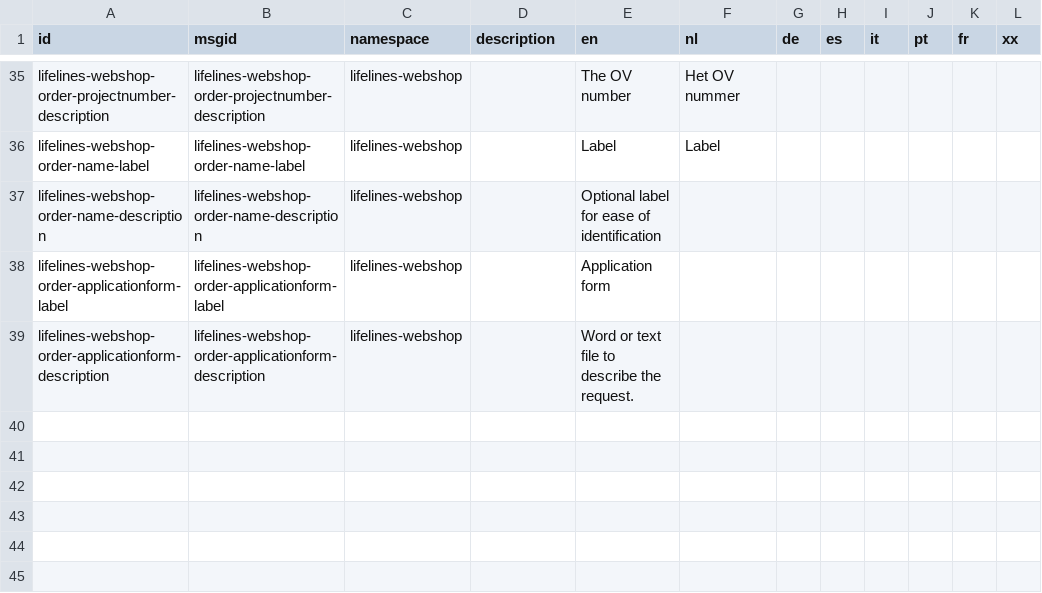
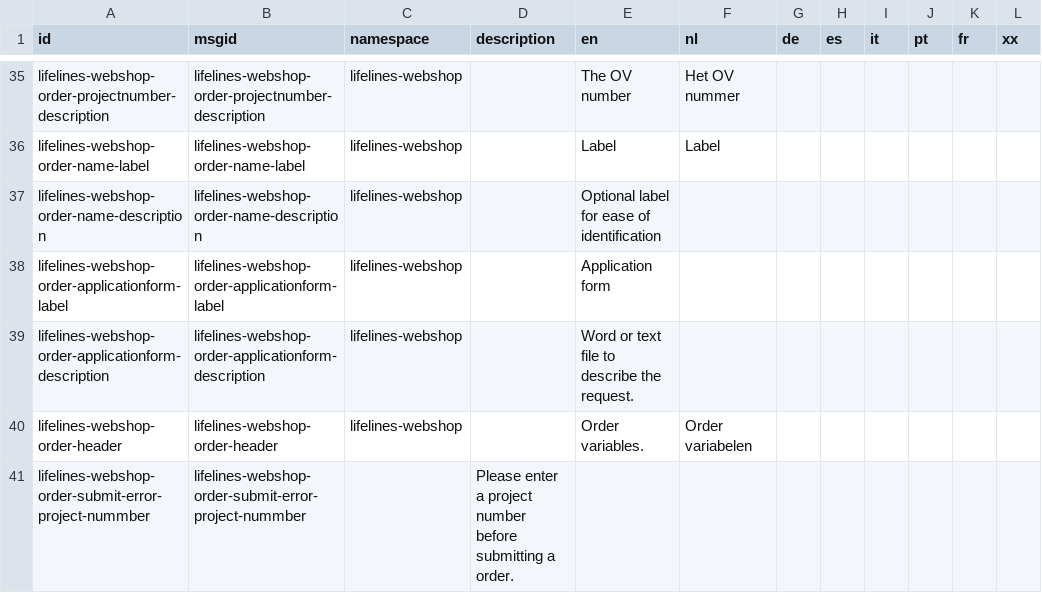
Before and after one commit to sidohaakma/molgenis-app-lifelines-webshop, a CSV file: deployment/datasets/sys_L10nString.csv, drawn as a sheet; only a part is shown, gaps mark what is left out; the diff names each change by its address in the sheet, - before the commit and + after, or states it on an @@ line.

```diff
--- a/deployment/datasets/sys_L10nString.csv
+++ b/deployment/datasets/sys_L10nString.csv
+row 40: lifelines-webshop-order-header | lifelines-webshop-order-header | lifelines-webshop |  | Order variables. | Order variabelen
+row 41: lifelines-webshop-order-submit-error-project-nummber | lifelines-webshop-order-submit-error-project-nummber |  | Please enter a project number before submitting a order.
```
Also changed, not shown: 3 other files.
